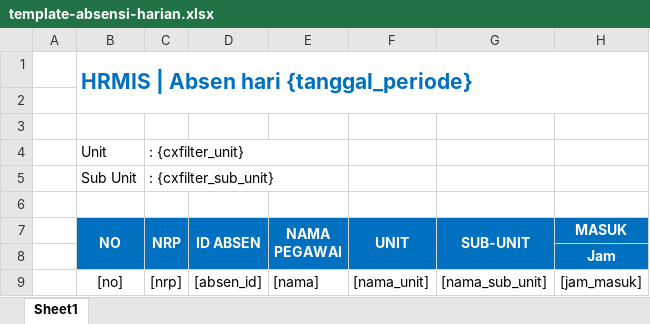
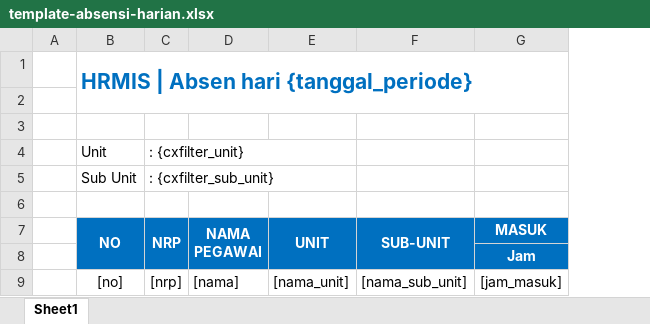
Before and after one commit to warbrainstudio/hrmis-master, an Excel workbook: directory/templates/template-absensi-harian.xlsx, sheet Sheet1, drawn as a sheet; only a part is shown; values as stored, in another font and other column widths than the file's, no borders; conditional formats not drawn; the diff names each change by its address in the sheet, - before the commit and + after, or states it on an @@ line.

Commit message:
fix excel template

```diff
--- a/directory/templates/template-absensi-harian.xlsx (sheet Sheet1)
+++ b/directory/templates/template-absensi-harian.xlsx (sheet Sheet1)
-column D (ID ABSEN), row 9: [absen_id]
-C4:E4 merged
+C4:E4 merged
-C5:E5 merged
+C5:E5 merged
```
Also changed, not shown: directory/templates/template-absensi.xlsx.
